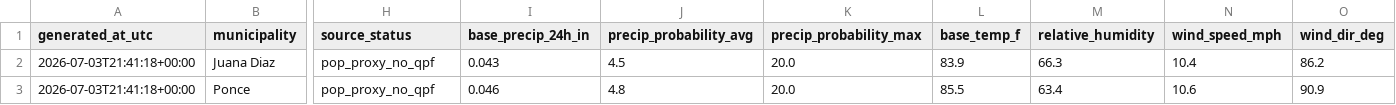
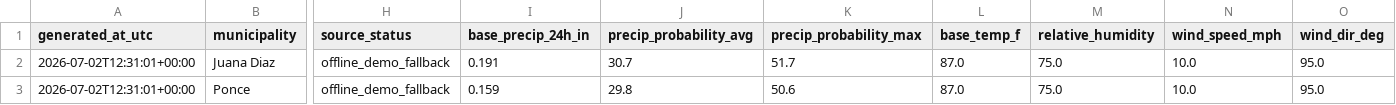
Before and after one commit to eagarcia77/prwx-fastapi-render, a CSV file: data/processed/focus_municipalities_v8.csv, drawn as a sheet; only a part is shown, gaps mark what is left out; the diff covers the shown part only; the diff names each change by its address in the sheet, - before the commit and + after, or states it on an @@ line.

Commit message:
Update focus_municipalities_v8.csv

```diff
--- a/data/processed/focus_municipalities_v8.csv
+++ b/data/processed/focus_municipalities_v8.csv
-A2:A3 (generated_at_utc): 2026-07-03T21:41:18+00:00
+A2:A3 (generated_at_utc): 2026-07-02T12:31:01+00:00
-H2:H3 (source_status): pop_proxy_no_qpf
+H2:H3 (source_status): offline_demo_fallback
-I2 (base_precip_24h_in): 0.043
+I2 (base_precip_24h_in): 0.191
-J2 (precip_probability_avg): 4.5
+J2 (precip_probability_avg): 30.7
-K2 (precip_probability_max): 20.0
+K2 (precip_probability_max): 51.7
-L2 (base_temp_f): 83.9
+L2 (base_temp_f): 87.0
-M2 (relative_humidity): 66.3
+M2 (relative_humidity): 75.0
-N2 (wind_speed_mph): 10.4
+N2 (wind_speed_mph): 10.0
-O2 (wind_dir_deg): 86.2
+O2 (wind_dir_deg): 95.0
-I3 (base_precip_24h_in): 0.046
+I3 (base_precip_24h_in): 0.159
-J3 (precip_probability_avg): 4.8
+J3 (precip_probability_avg): 29.8
-K3 (precip_probability_max): 20.0
+K3 (precip_probability_max): 50.6
-L3 (base_temp_f): 85.5
+L3 (base_temp_f): 87.0
-M3 (relative_humidity): 63.4
+M3 (relative_humidity): 75.0
-N3 (wind_speed_mph): 10.6
+N3 (wind_speed_mph): 10.0
-O3 (wind_dir_deg): 90.9
+O3 (wind_dir_deg): 95.0
```
Also changed, not shown: 133 edited cells elsewhere in this file.
